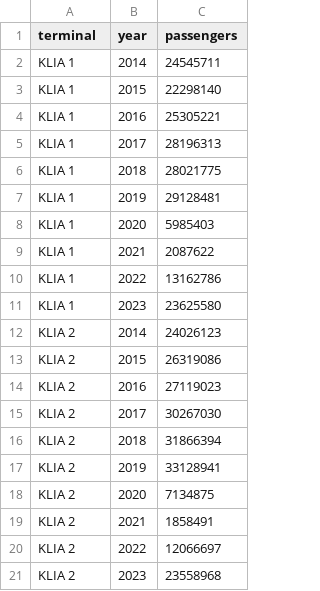
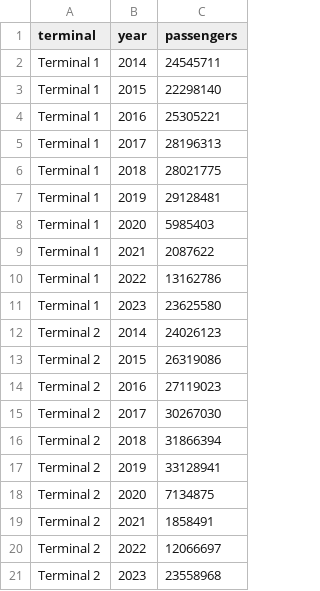
Before and after one commit to HoKhaiLiang/3179, a CSV file: week_10/data/KLIA_total_passengers_by_years.csv, drawn as a sheet.

Commit message:
Update KLIA_total_passengers_by_years.csv

```diff
--- a/week_10/data/KLIA_total_passengers_by_years.csv
+++ b/week_10/data/KLIA_total_passengers_by_years.csv
@@ -1,21 +1,21 @@
 terminal,year,passengers
-KLIA 1,2014,24545711
-KLIA 1,2015,22298140
-KLIA 1,2016,25305221
-KLIA 1,2017,28196313
-KLIA 1,2018,28021775
-KLIA 1,2019,29128481
-KLIA 1,2020,5985403
-KLIA 1,2021,2087622
-KLIA 1,2022,13162786
-KLIA 1,2023,23625580
-KLIA 2,2014,24026123
-KLIA 2,2015,26319086
-KLIA 2,2016,27119023
-KLIA 2,2017,30267030
-KLIA 2,2018,31866394
-KLIA 2,2019,33128941
-KLIA 2,2020,7134875
-KLIA 2,2021,1858491
-KLIA 2,2022,12066697
-KLIA 2,2023,23558968
+Terminal 1,2014,24545711
+Terminal 1,2015,22298140
+Terminal 1,2016,25305221
+Terminal 1,2017,28196313
+Terminal 1,2018,28021775
+Terminal 1,2019,29128481
+Terminal 1,2020,5985403
+Terminal 1,2021,2087622
+Terminal 1,2022,13162786
+Terminal 1,2023,23625580
+Terminal 2,2014,24026123
+Terminal 2,2015,26319086
+Terminal 2,2016,27119023
+Terminal 2,2017,30267030
+Terminal 2,2018,31866394
+Terminal 2,2019,33128941
+Terminal 2,2020,7134875
+Terminal 2,2021,1858491
+Terminal 2,2022,12066697
+Terminal 2,2023,23558968
```
